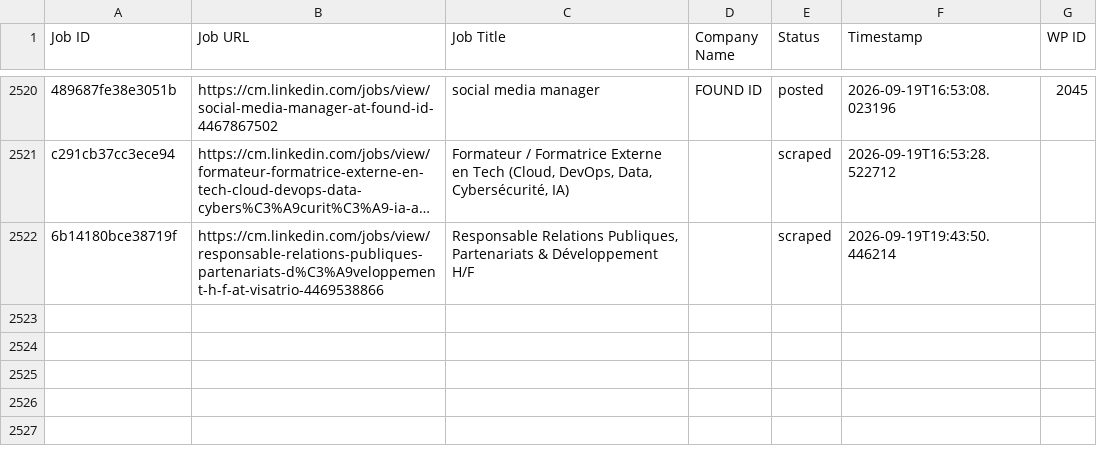
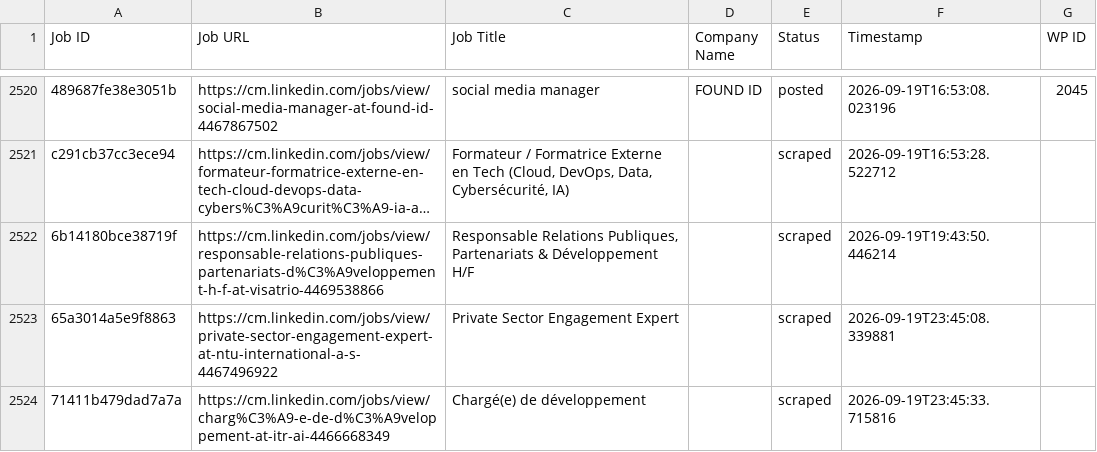
Before and after one commit to innovationinc2000/cm, a CSV file: processed_jobs.csv, drawn as a sheet; only a part is shown, gaps mark what is left out; long unchanged cells end in …; the diff names each change by its address in the sheet, - before the commit and + after, or states it on an @@ line.

```diff
--- a/processed_jobs.csv
+++ b/processed_jobs.csv
+row 2523: 65a3014a5e9f8863 | https://cm.linkedin.com/jobs/view/private-sector-engagement-expert-at-ntu-international-a-s-4467496922 | Private Sector Engagement Expert |  | scraped | 2026-09-19T23:45:08.339881
+row 2524: 71411b479dad7a7a | https://cm.linkedin.com/jobs/view/charg%C3%A9-e-de-d%C3%A9veloppement-at-itr-ai-4466668349 | Chargé(e) de développement |  | scraped | 2026-09-19T23:45:33.715816
```
